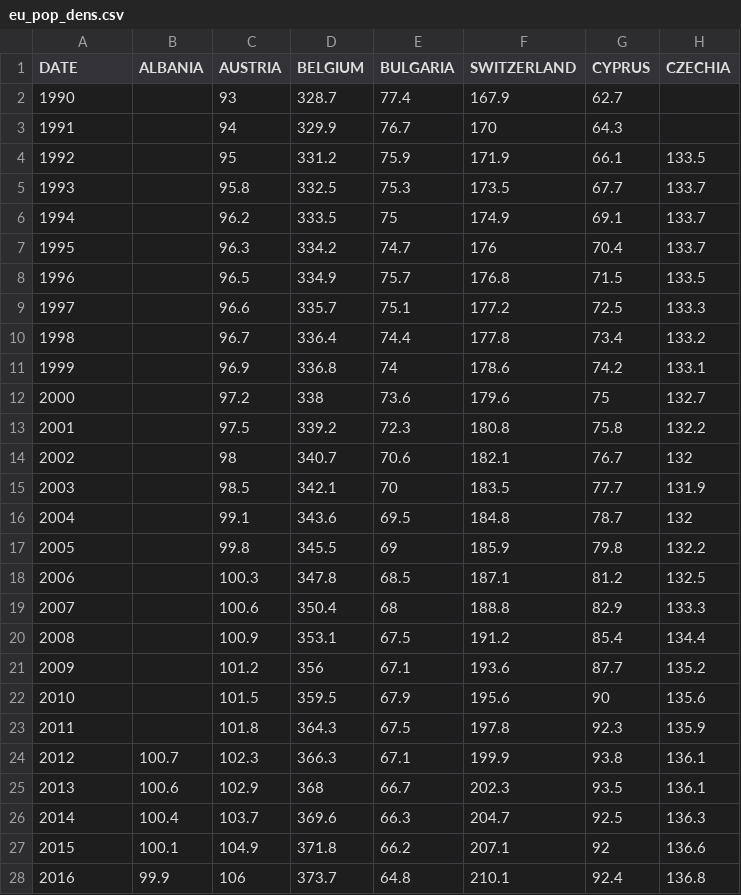
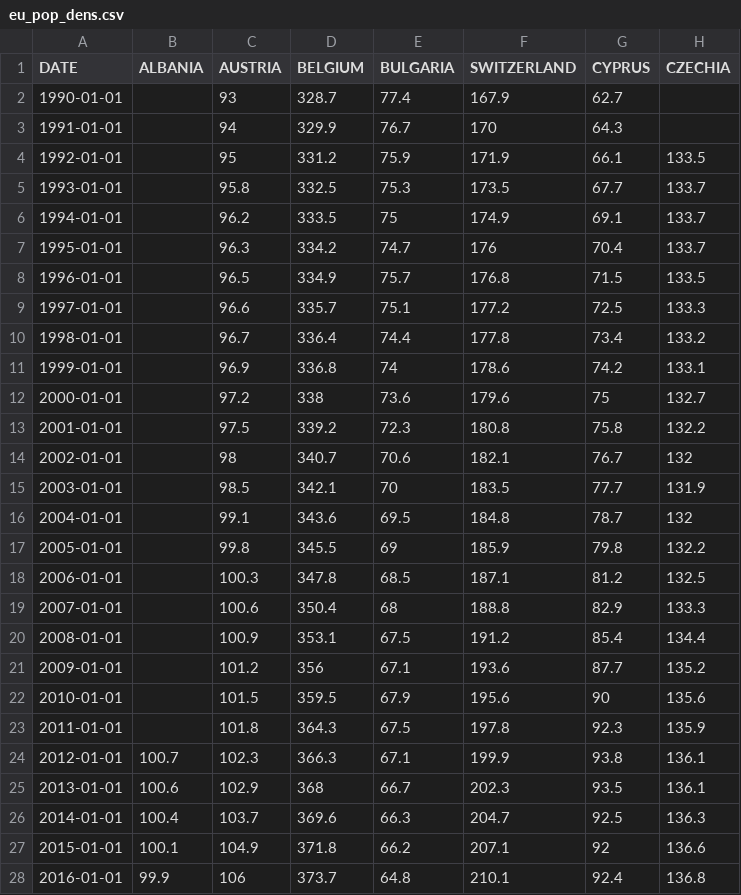
Before and after one commit to smatyas94/adatm, a CSV file: eu_pop_dens.csv, drawn as a sheet; only a part is shown; the diff covers the shown part only; the diff names each change by its address in the sheet, - before the commit and + after, or states it on an @@ line.

Commit message:
Update eu_pop_dens.csv

```diff
--- a/eu_pop_dens.csv
+++ b/eu_pop_dens.csv
-A2 (DATE): 1990
+A2 (DATE): 1990-01-01
-A3 (DATE): 1991
+A3 (DATE): 1991-01-01
-A4 (DATE): 1992
+A4 (DATE): 1992-01-01
-A5 (DATE): 1993
+A5 (DATE): 1993-01-01
-A6 (DATE): 1994
+A6 (DATE): 1994-01-01
-A7 (DATE): 1995
+A7 (DATE): 1995-01-01
-A8 (DATE): 1996
+A8 (DATE): 1996-01-01
-A9 (DATE): 1997
+A9 (DATE): 1997-01-01
-A10 (DATE): 1998
+A10 (DATE): 1998-01-01
-A11 (DATE): 1999
+A11 (DATE): 1999-01-01
-A12 (DATE): 2000
+A12 (DATE): 2000-01-01
-A13 (DATE): 2001
+A13 (DATE): 2001-01-01
-A14 (DATE): 2002
+A14 (DATE): 2002-01-01
-A15 (DATE): 2003
+A15 (DATE): 2003-01-01
-A16 (DATE): 2004
+A16 (DATE): 2004-01-01
-A17 (DATE): 2005
+A17 (DATE): 2005-01-01
-A18 (DATE): 2006
+A18 (DATE): 2006-01-01
-A19 (DATE): 2007
+A19 (DATE): 2007-01-01
-A20 (DATE): 2008
+A20 (DATE): 2008-01-01
-A21 (DATE): 2009
+A21 (DATE): 2009-01-01
-A22 (DATE): 2010
+A22 (DATE): 2010-01-01
-A23 (DATE): 2011
+A23 (DATE): 2011-01-01
-A24 (DATE): 2012
+A24 (DATE): 2012-01-01
-A25 (DATE): 2013
+A25 (DATE): 2013-01-01
-A26 (DATE): 2014
+A26 (DATE): 2014-01-01
-A27 (DATE): 2015
+A27 (DATE): 2015-01-01
-A28 (DATE): 2016
+A28 (DATE): 2016-01-01
```
Also changed, not shown: 3 edited cells elsewhere in this file.
